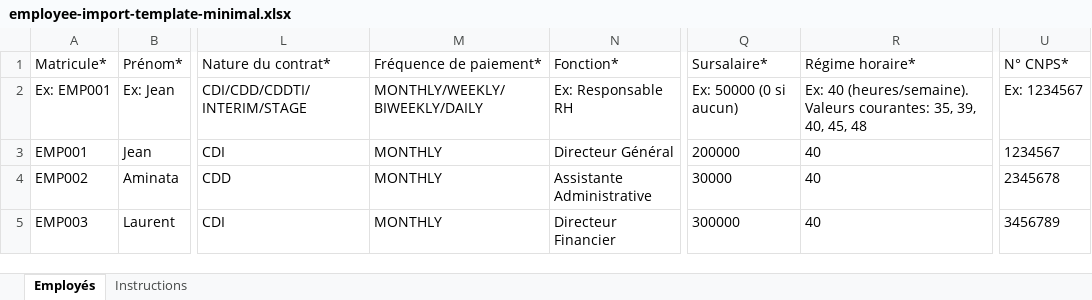
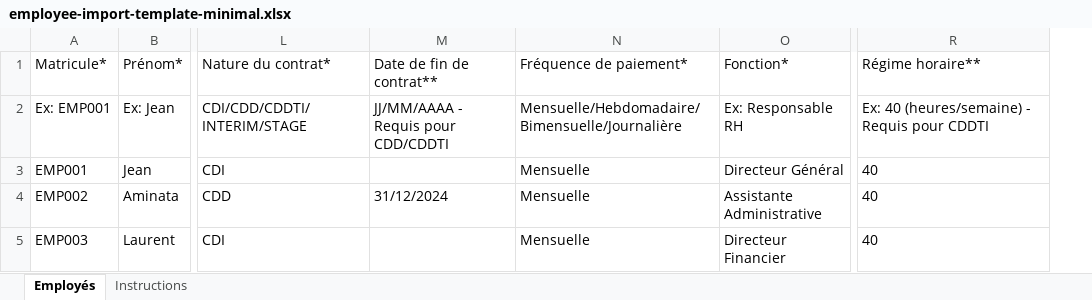
Before and after one commit to azistely/preem-hr, an Excel workbook: public/templates/employee-import-template-minimal.xlsx, sheet Employés, drawn as a sheet; only a part is shown, gaps mark what is left out; values as stored, in another font and other column widths than the file's, no borders; removed rows and columns are numbered as before the commit, all else as after; the diff names each change by its address in the sheet, - before the commit and + after, or states it on an @@ line.

```diff
--- a/public/templates/employee-import-template-minimal.xlsx (sheet Employés)
+++ b/public/templates/employee-import-template-minimal.xlsx (sheet Employés)
-column M, rows 1-5: Fréquence de paiement* | MONTHLY/WEEKLY/BIWEEKLY/DAILY | MONTHLY | MONTHLY | MONTHLY
+column M, rows 1-4: Date de fin de contrat** | JJ/MM/AAAA - Requis pour CDD/CDDTI |  | 31/12/2024
+column N, rows 1-5: Fréquence de paiement* | Mensuelle/Hebdomadaire/Bimensuelle/Journalière | Mensuelle | Mensuelle | Mensuelle
-column Q, rows 1-5: Sursalaire* | Ex: 50000 (0 si aucun) | 200000 | 30000 | 300000
-column U, rows 1-5: N° CNPS* | Ex: 1234567 | 1234567 | 2345678 | 3456789
-R1: Régime horaire*
+R1: Régime horaire**
-R2: Ex: 40 (heures/semaine). Valeurs courantes: 35, 39, 40, 45, 48
+R2: Ex: 40 (heures/semaine) - Requis pour CDDTI
```
Also changed, not shown: sheet Instructions, public/templates/employee-import-template-complete.xlsx, 5 other files.
